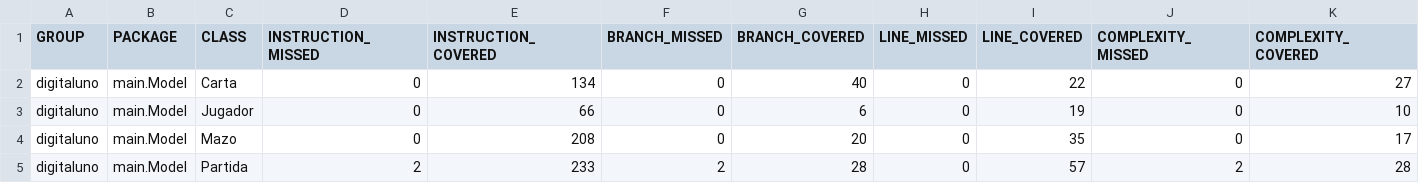
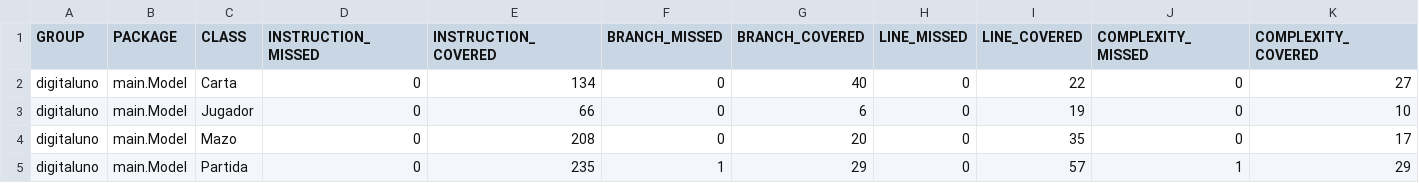
Before and after one commit to 1631153/TQS, a CSV file: target/site/jacoco/jacoco.csv, drawn as a sheet; only a part is shown; the diff names each change by its address in the sheet, - before the commit and + after, or states it on an @@ line.

Commit message:
coverage el retorno
He completado todos los statment coverage, y he solucionado uno de los branch coverage (tenia que cambiar el sentido de la partida dos veces), sin embargo es virtualmente imposible hacer todos los casos del switch ya que no es posible utilizar una carta especial que no este dentro de los casos, podriamos quitar un caso y ponerlo como deafault.

```diff
--- a/target/site/jacoco/jacoco.csv
+++ b/target/site/jacoco/jacoco.csv
-D5 (INSTRUCTION_MISSED): 2
+D5 (INSTRUCTION_MISSED): 0
-E5 (INSTRUCTION_COVERED): 233
+E5 (INSTRUCTION_COVERED): 235
-F5 (BRANCH_MISSED): 2
+F5 (BRANCH_MISSED): 1
-G5 (BRANCH_COVERED): 28
+G5 (BRANCH_COVERED): 29
-J5 (COMPLEXITY_MISSED): 2
+J5 (COMPLEXITY_MISSED): 1
-K5 (COMPLEXITY_COVERED): 28
+K5 (COMPLEXITY_COVERED): 29
```
Also changed, not shown: 19 other files.
